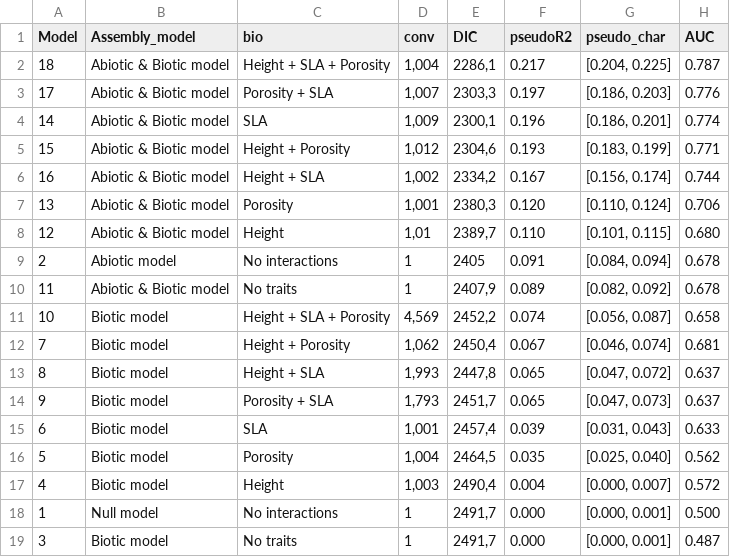
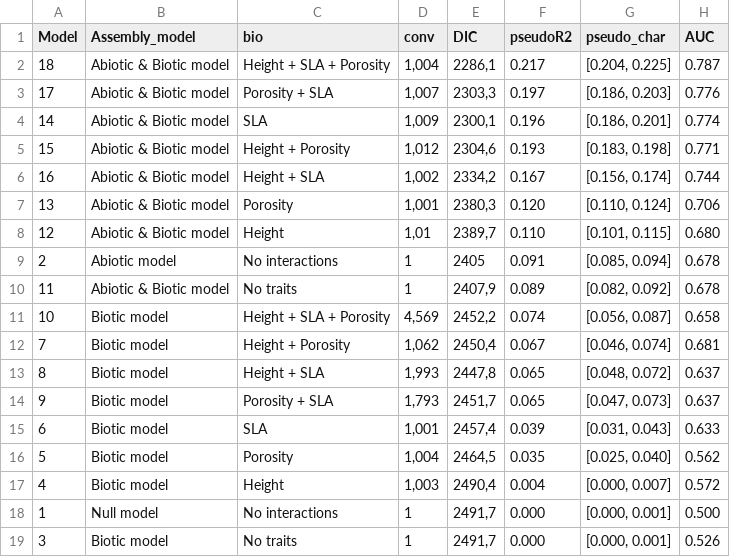
Before and after one commit to LoicChr/Banquo, a CSV file: results/tab.csv, drawn as a sheet.

Commit message:
commit updated results

```diff
--- a/results/tab.csv
+++ b/results/tab.csv
@@ -4,3 +4,3 @@ Model;Assembly_model;bio;conv;DIC;pseudoR2;pseudo_char;AUC
 14;Abiotic & Biotic model;SLA;1,009;2300,1;0.196;[0.186, 0.201];0.774
-15;Abiotic & Biotic model;Height + Porosity;1,012;2304,6;0.193;[0.183, 0.199];0.771
+15;Abiotic & Biotic model;Height + Porosity;1,012;2304,6;0.193;[0.183, 0.198];0.771
 16;Abiotic & Biotic model;Height + SLA;1,002;2334,2;0.167;[0.156, 0.174];0.744
@@ -8,3 +8,3 @@ Model;Assembly_model;bio;conv;DIC;pseudoR2;pseudo_char;AUC
 12;Abiotic & Biotic model;Height;1,01;2389,7;0.110;[0.101, 0.115];0.680
-2;Abiotic model;No interactions;1;2405;0.091;[0.084, 0.094];0.678
+2;Abiotic model;No interactions;1;2405;0.091;[0.085, 0.094];0.678
 11;Abiotic & Biotic model;No traits;1;2407,9;0.089;[0.082, 0.092];0.678
@@ -12,3 +12,3 @@ Model;Assembly_model;bio;conv;DIC;pseudoR2;pseudo_char;AUC
 7;Biotic model;Height + Porosity;1,062;2450,4;0.067;[0.046, 0.074];0.681
-8;Biotic model;Height + SLA;1,993;2447,8;0.065;[0.047, 0.072];0.637
+8;Biotic model;Height + SLA;1,993;2447,8;0.065;[0.048, 0.072];0.637
 9;Biotic model;Porosity + SLA;1,793;2451,7;0.065;[0.047, 0.073];0.637
@@ -18,2 +18,2 @@ Model;Assembly_model;bio;conv;DIC;pseudoR2;pseudo_char;AUC
 1;Null model;No interactions;1;2491,7;0.000;[0.000, 0.001];0.500
-3;Biotic model;No traits;1;2491,7;0.000;[0.000, 0.001];0.487
+3;Biotic model;No traits;1;2491,7;0.000;[0.000, 0.001];0.526
```
Also changed, not shown: 26 other files.
